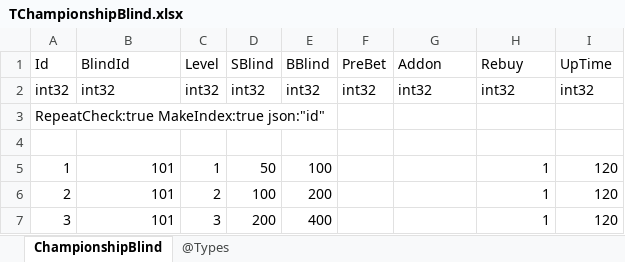
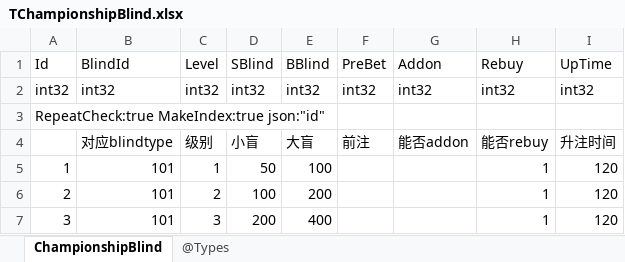
Before and after one commit to gaozhengshuang/texaspoker, an Excel workbook: docs/excel/TChampionshipBlind.xlsx, sheet ChampionshipBlind, drawn as a sheet; only a part is shown; values as stored, in another font and other column widths than the file's, no borders; the diff names each change by its address in the sheet, - before the commit and + after, or states it on an @@ line.

```diff
--- a/docs/excel/TChampionshipBlind.xlsx (sheet ChampionshipBlind)
+++ b/docs/excel/TChampionshipBlind.xlsx (sheet ChampionshipBlind)
-row 4: (empty)
+row 4:  | 对应blindtype | 级别 | 小盲 | 大盲 | 前注 | 能否addon | 能否rebuy | 升注时间
```
Also changed, not shown: docs/excel/TChampionship.xlsx, docs/excel/TChampionshipPrize.xlsx.
